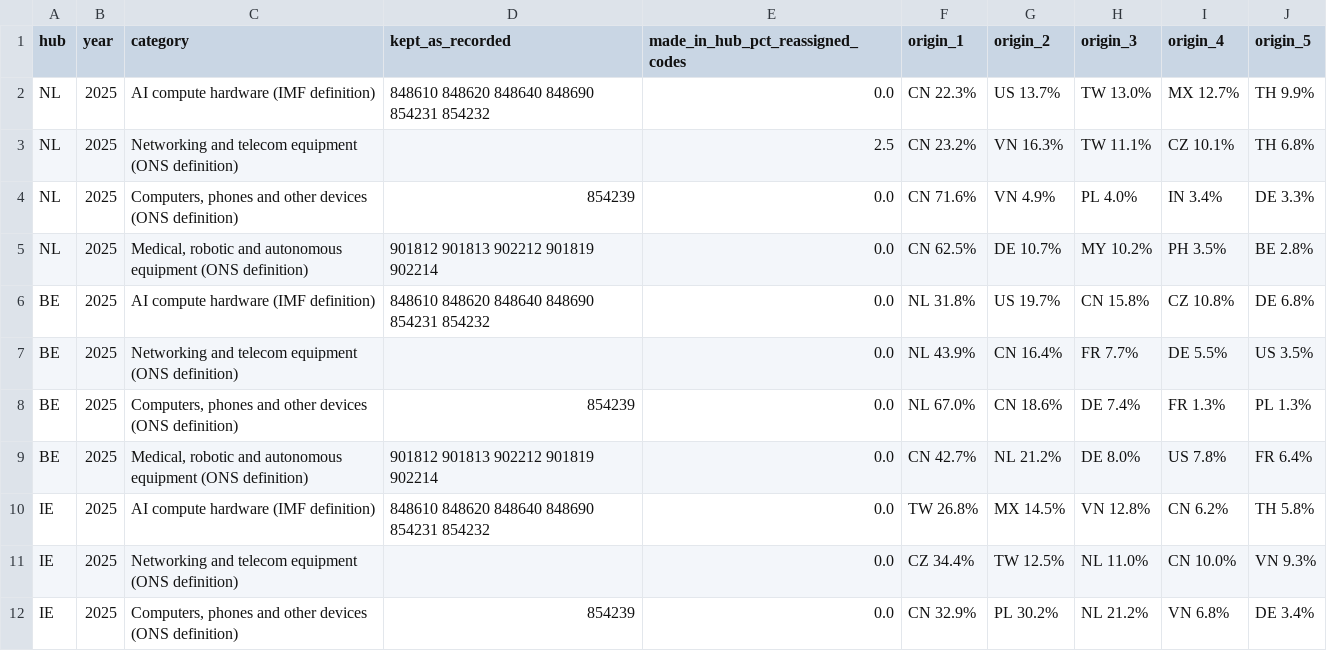
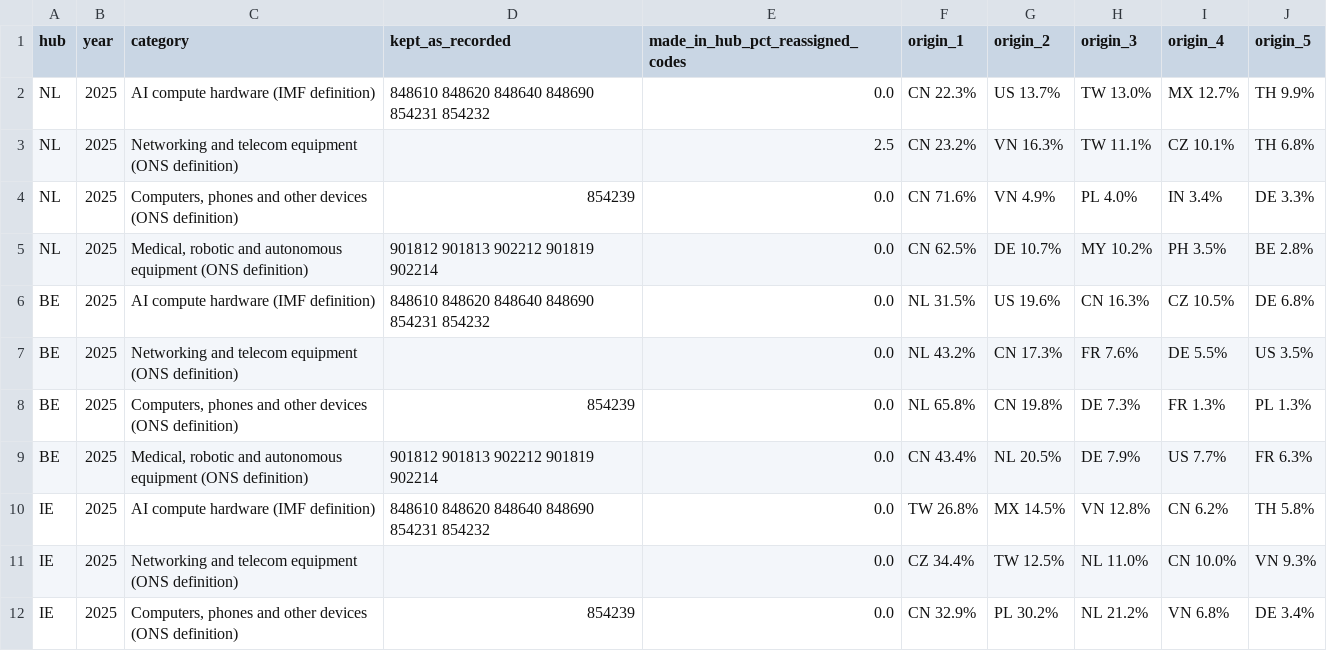
Before and after one commit to Emily-coding/ukmacro, a CSV file: data/trade/ai/ai_hub_origins.csv, drawn as a sheet; only a part is shown.

```diff
--- a/data/trade/ai/ai_hub_origins.csv
+++ b/data/trade/ai/ai_hub_origins.csv
@@ -5,6 +5,6 @@ NL,2025,"Computers, phones and other devices (ONS definition)",854239,0.0,CN 71.
 NL,2025,"Medical, robotic and autonomous equipment (ONS definition)",901812 901813 902212 901819 902214,0.0,CN 62.5%,DE 10.7%,MY 10.2%,PH 3.5%,BE 2.8%
-BE,2025,AI compute hardware (IMF definition),848610 848620 848640 848690 854231 854232,0.0,NL 31.8%,US 19.7%,CN 15.8%,CZ 10.8%,DE 6.8%
-BE,2025,Networking and telecom equipment (ONS definition),,0.0,NL 43.9%,CN 16.4%,FR 7.7%,DE 5.5%,US 3.5%
-BE,2025,"Computers, phones and other devices (ONS definition)",854239,0.0,NL 67.0%,CN 18.6%,DE 7.4%,FR 1.3%,PL 1.3%
-BE,2025,"Medical, robotic and autonomous equipment (ONS definition)",901812 901813 902212 901819 902214,0.0,CN 42.7%,NL 21.2%,DE 8.0%,US 7.8%,FR 6.4%
+BE,2025,AI compute hardware (IMF definition),848610 848620 848640 848690 854231 854232,0.0,NL 31.5%,US 19.6%,CN 16.3%,CZ 10.5%,DE 6.8%
+BE,2025,Networking and telecom equipment (ONS definition),,0.0,NL 43.2%,CN 17.3%,FR 7.6%,DE 5.5%,US 3.5%
+BE,2025,"Computers, phones and other devices (ONS definition)",854239,0.0,NL 65.8%,CN 19.8%,DE 7.3%,FR 1.3%,PL 1.3%
+BE,2025,"Medical, robotic and autonomous equipment (ONS definition)",901812 901813 902212 901819 902214,0.0,CN 43.4%,NL 20.5%,DE 7.9%,US 7.7%,FR 6.3%
 IE,2025,AI compute hardware (IMF definition),848610 848620 848640 848690 854231 854232,0.0,TW 26.8%,MX 14.5%,VN 12.8%,CN 6.2%,TH 5.8%
```
Also changed, not shown: data/trade/ai/ai_peer_imports.csv, data/trade/ai/ai_top_partners.csv, 6 other files.
